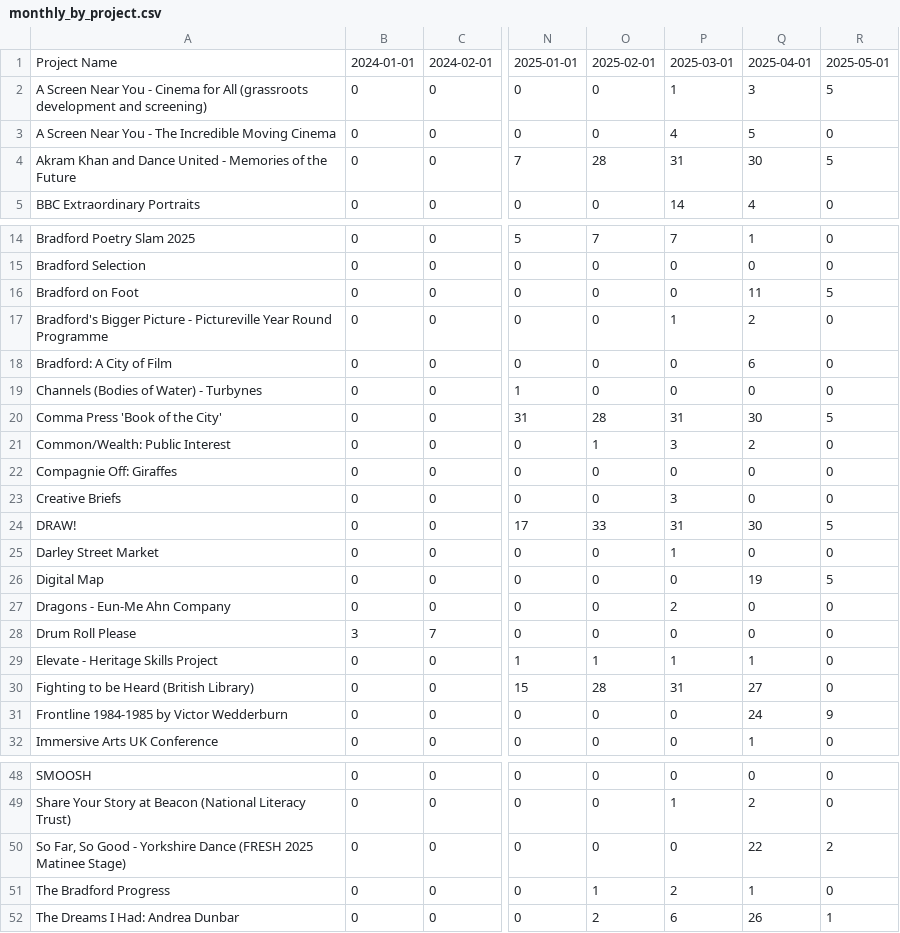
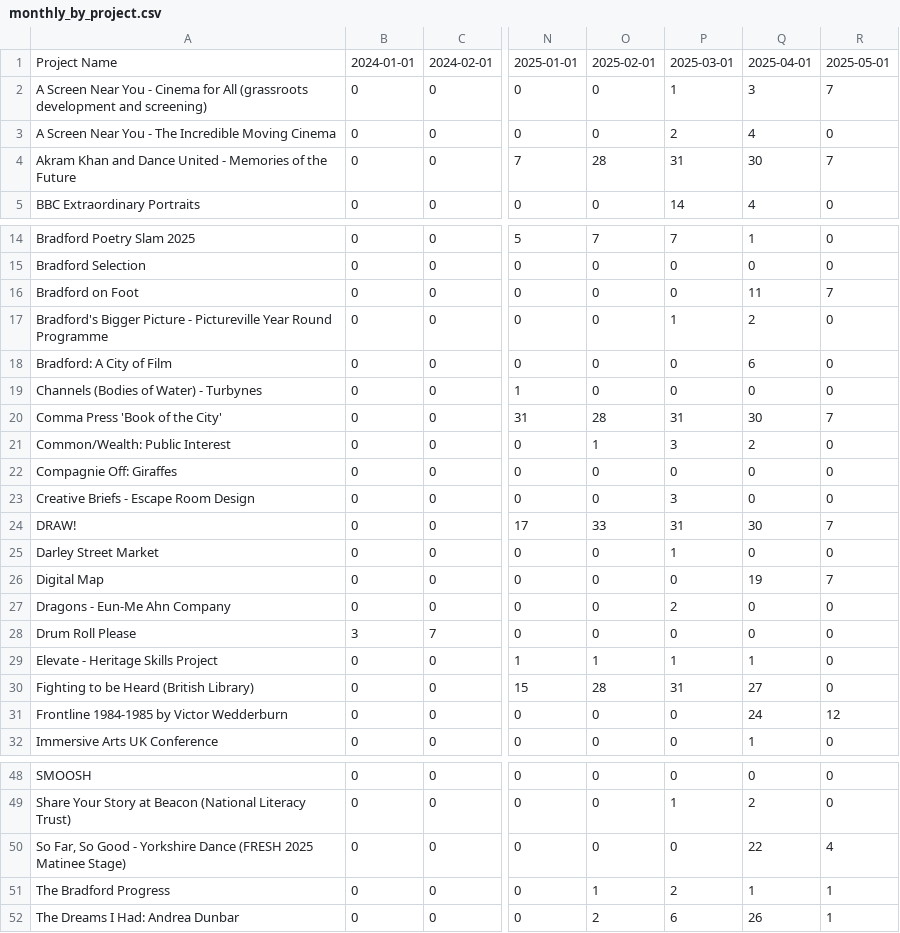
Before and after one commit to open-innovations/bradford-2025, a CSV file: src/themes/programme/_data/events/monthly_by_project.csv, drawn as a sheet; only a part is shown, gaps mark what is left out; the diff covers the shown part only; the diff names each change by its address in the sheet, - before the commit and + after, or states it on an @@ line.

```diff
--- a/src/themes/programme/_data/events/monthly_by_project.csv
+++ b/src/themes/programme/_data/events/monthly_by_project.csv
-R2: 5
+R2: 7
-P3: 4
+P3: 2
-Q3: 5
+Q3: 4
-R4: 5
+R4: 7
-R16: 5
+R16: 7
-R20: 5
+R20: 7
-A23: Creative Briefs
+A23: Creative Briefs - Escape Room Design
-R24: 5
+R24: 7
-R26: 5
+R26: 7
-R31: 9
+R31: 12
-R50: 2
+R50: 4
-R51: 0
+R51: 1
```
Also changed, not shown: 5 edited cells elsewhere in this file, src/themes/programme/_data/events/monthly_breakdown.csv, src/themes/programme/_data/events/total_by_month.csv, 22 other files.
